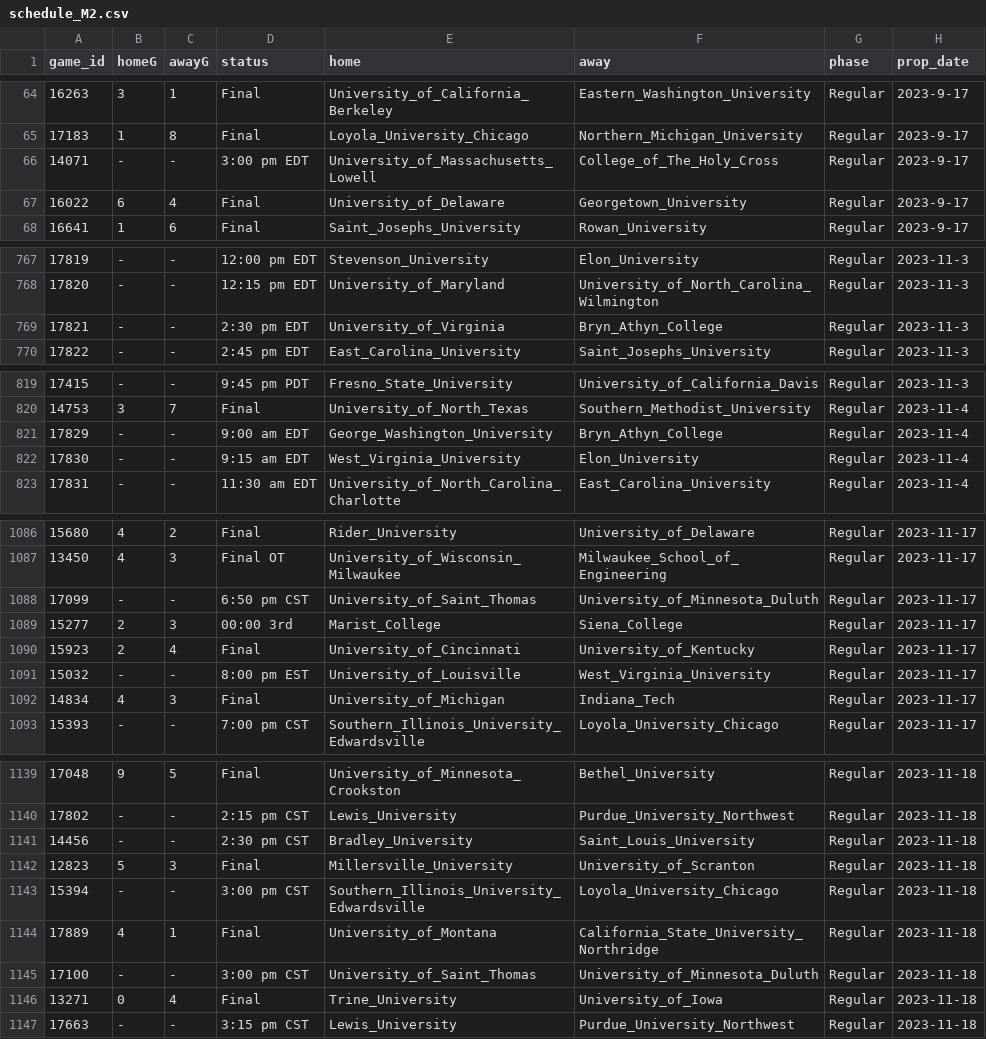
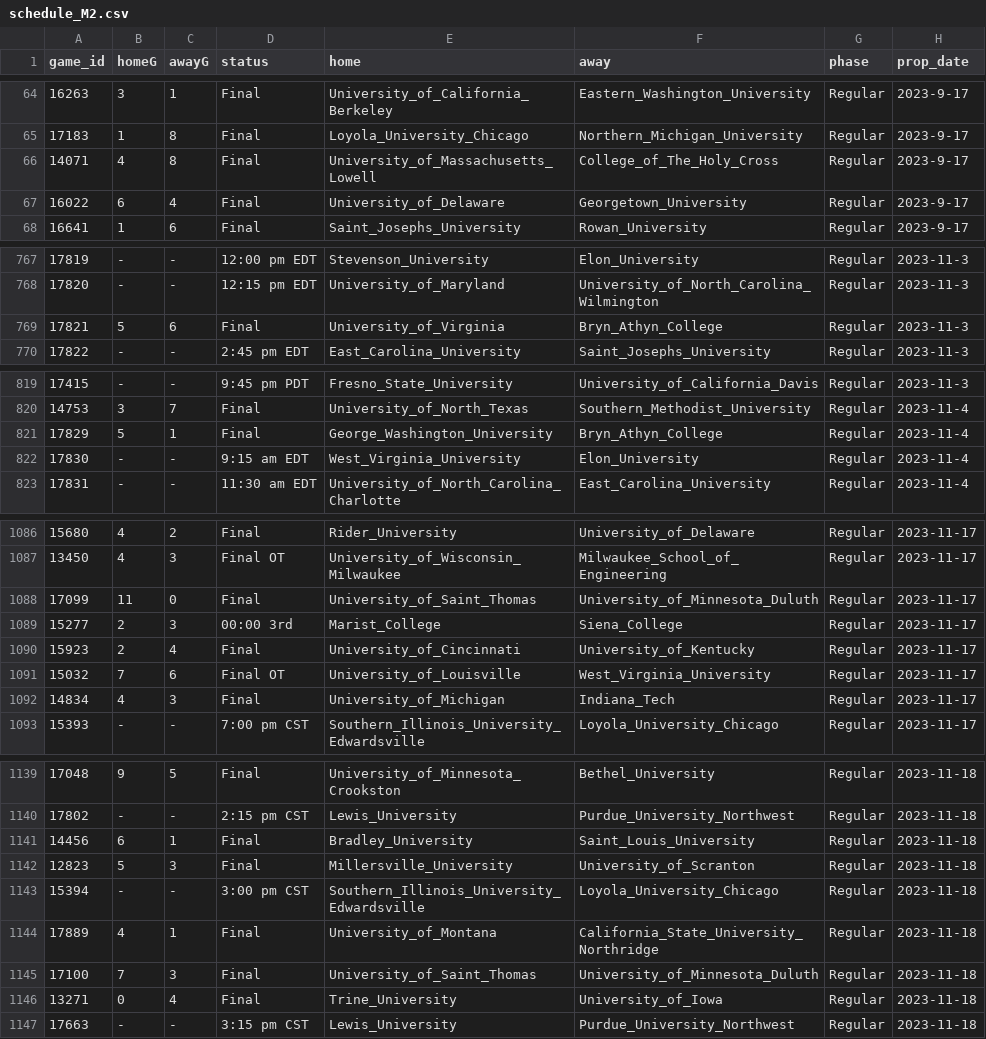
Before and after one commit to ALempia/ACHA-Data, a CSV file: Data/schedule/schedule_M2.csv, drawn as a sheet; only a part is shown, gaps mark what is left out; the diff covers the shown part only.

```diff
--- a/Data/schedule/schedule_M2.csv
+++ b/Data/schedule/schedule_M2.csv
@@ -65,3 +65,3 @@ game_id,homeG,awayG,status,home,away,phase,prop_date
 17183,1,8,Final,Loyola_University_Chicago,Northern_Michigan_University,Regular,2023-9-17
-14071,-,-,3:00 pm EDT,University_of_Massachusetts_Lowell,College_of_The_Holy_Cross,Regular,2023-9-17
+14071,4,8,Final,University_of_Massachusetts_Lowell,College_of_The_Holy_Cross,Regular,2023-9-17
 16022,6,4,Final,University_of_Delaware,Georgetown_University,Regular,2023-9-17
@@ -768,3 +768,3 @@ game_id,homeG,awayG,status,home,away,phase,prop_date
 17820,-,-,12:15 pm EDT,University_of_Maryland,University_of_North_Carolina_Wilmington,Regular,2023-11-3
-17821,-,-,2:30 pm EDT,University_of_Virginia,Bryn_Athyn_College,Regular,2023-11-3
+17821,5,6,Final,University_of_Virginia,Bryn_Athyn_College,Regular,2023-11-3
 17822,-,-,2:45 pm EDT,East_Carolina_University,Saint_Josephs_University,Regular,2023-11-3
@@ -820,3 +820,3 @@ game_id,homeG,awayG,status,home,away,phase,prop_date
 14753,3,7,Final,University_of_North_Texas,Southern_Methodist_University,Regular,2023-11-4
-17829,-,-,9:00 am EDT,George_Washington_University,Bryn_Athyn_College,Regular,2023-11-4
+17829,5,1,Final,George_Washington_University,Bryn_Athyn_College,Regular,2023-11-4
 17830,-,-,9:15 am EDT,West_Virginia_University,Elon_University,Regular,2023-11-4
@@ -1087,6 +1087,6 @@ game_id,homeG,awayG,status,home,away,phase,prop_date
 13450,4,3,Final OT,University_of_Wisconsin_Milwaukee,Milwaukee_School_of_Engineering,Regular,2023-11-17
-17099,-,-,6:50 pm CST,University_of_Saint_Thomas,University_of_Minnesota_Duluth,Regular,2023-11-17
+17099,11,0,Final,University_of_Saint_Thomas,University_of_Minnesota_Duluth,Regular,2023-11-17
 15277,2,3,00:00 3rd,Marist_College,Siena_College,Regular,2023-11-17
 15923,2,4,Final,University_of_Cincinnati,University_of_Kentucky,Regular,2023-11-17
-15032,-,-,8:00 pm EST,University_of_Louisville,West_Virginia_University,Regular,2023-11-17
+15032,7,6,Final OT,University_of_Louisville,West_Virginia_University,Regular,2023-11-17
 14834,4,3,Final,University_of_Michigan,Indiana_Tech,Regular,2023-11-17
@@ -1140,3 +1140,3 @@ game_id,homeG,awayG,status,home,away,phase,prop_date
 17802,-,-,2:15 pm CST,Lewis_University,Purdue_University_Northwest,Regular,2023-11-18
-14456,-,-,2:30 pm CST,Bradley_University,Saint_Louis_University,Regular,2023-11-18
+14456,6,1,Final,Bradley_University,Saint_Louis_University,Regular,2023-11-18
 12823,5,3,Final,Millersville_University,University_of_Scranton,Regular,2023-11-18
@@ -1144,3 +1144,3 @@ game_id,homeG,awayG,status,home,away,phase,prop_date
 17889,4,1,Final,University_of_Montana,California_State_University_Northridge,Regular,2023-11-18
-17100,-,-,3:00 pm CST,University_of_Saint_Thomas,University_of_Minnesota_Duluth,Regular,2023-11-18
+17100,7,3,Final,University_of_Saint_Thomas,University_of_Minnesota_Duluth,Regular,2023-11-18
 13271,0,4,Final,Trine_University,University_of_Iowa,Regular,2023-11-18
```
Also changed, not shown: 33 edited cells elsewhere in this file, Data/schedule/schedule_M1.csv, Data/schedule/schedule_M3.csv, 1 other file.
